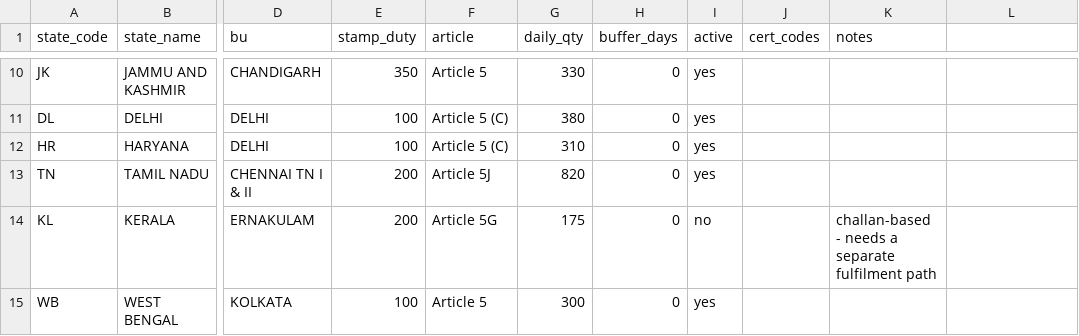
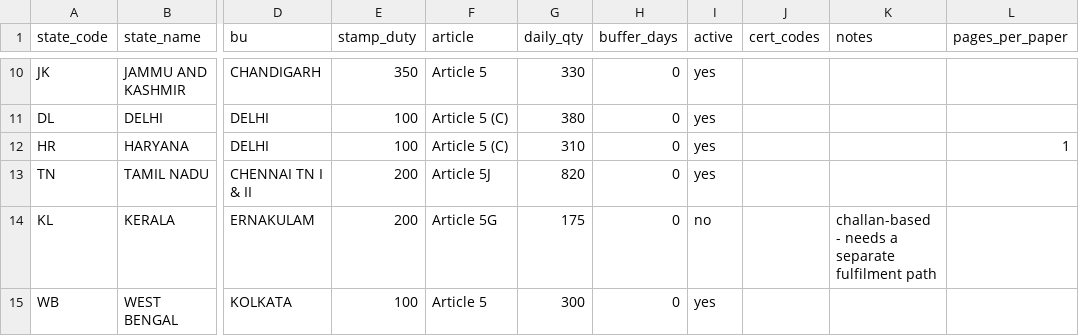
Before and after one commit to vaibhav-031/shriram-estamp, a CSV file: state_config.csv, drawn as a sheet; only a part is shown, gaps mark what is left out; the diff names each change by its address in the sheet, - before the commit and + after, or states it on an @@ line.

Commit message:
WIP: OCR + split API adapters, pages-per-paper rule, live test passed (10 UP LANs)

```diff
--- a/state_config.csv
+++ b/state_config.csv
-L1: (empty)
+L1: pages_per_paper
-L12 (pages_per_paper): (empty)
+L12 (pages_per_paper): 1
```
Also changed, not shown: 27 other files.
